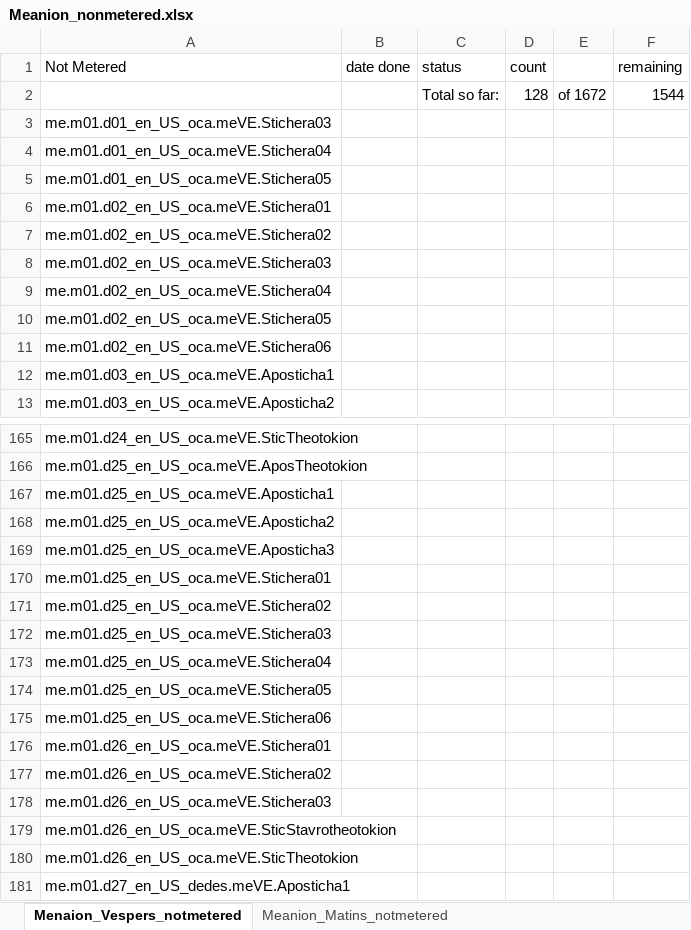
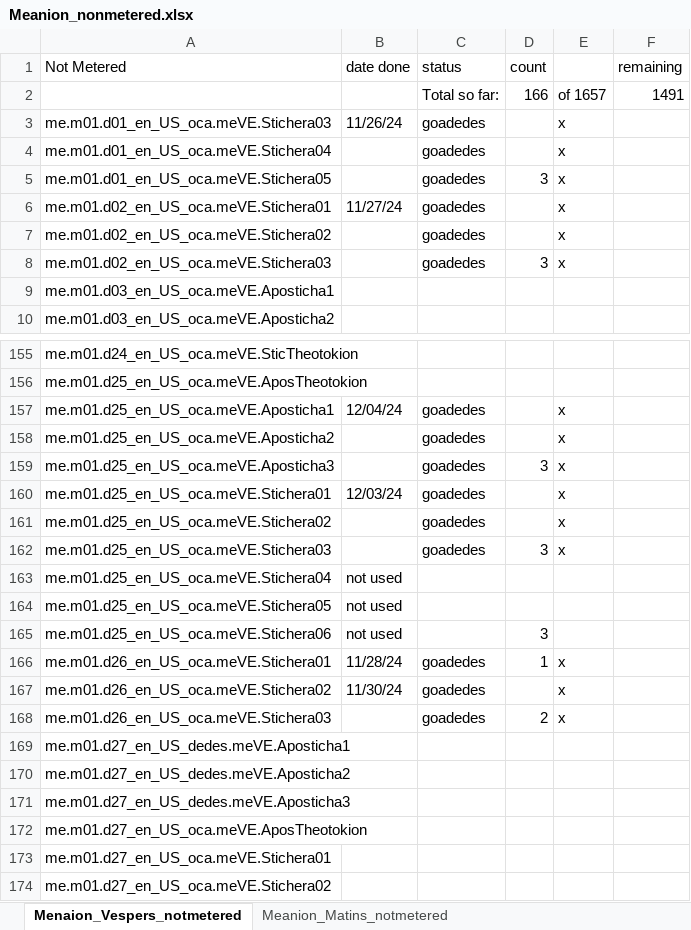
Before and after one commit to AGES-Initiatives/ages-alwb-system, an Excel workbook: net.ages.liturgical.workbench.system/MyWorkFiles/Meanion_nonmetered.xlsx, sheet Menaion_Vespers_notmetered, drawn as a sheet; only a part is shown, gaps mark what is left out; the shorter side is filled out with more unchanged rows; values as stored, in another font and other column widths than the file's, no cell formats; removed rows and columns are numbered as before the commit, all else as after; the diff covers the shown part only; the diff names each change by its address in the sheet, - before the commit and + after, or states it on an @@ line.

```diff
--- a/net.ages.liturgical.workbench.system/MyWorkFiles/Meanion_nonmetered.xlsx (sheet Menaion_Vespers_notmetered)
+++ b/net.ages.liturgical.workbench.system/MyWorkFiles/Meanion_nonmetered.xlsx (sheet Menaion_Vespers_notmetered)
-row 2:  |  | Total so far: | 128 | of 1672 | 1544
+row 2:  |  | Total so far: | 166 | of 1657 | 1491
-B3 (date done): (empty)
+B3 (date done): 11/26/24
-C3:C8 (status): (empty)
+C3:C8 (status): goadedes
-E3:E8: (empty)
+E3:E8: x
-D5 (count): (empty)
+D5 (count): 3
-B6 (date done): (empty)
+B6 (date done): 11/27/24
-D8 (count): (empty)
+D8 (count): 3
-row 9: me.m01.d02_en_US_oca.meVE.Stichera04
-row 10: me.m01.d02_en_US_oca.meVE.Stichera05
-row 11: me.m01.d02_en_US_oca.meVE.Stichera06
-B157 (date done): (empty)
+B157 (date done): 12/04/24
-C157:C162 (status): (empty)
+C157:C162 (status): goadedes
-E157:E162: (empty)
+E157:E162: x
-D159 (count): (empty)
+D159 (count): 3
-B160 (date done): (empty)
+B160 (date done): 12/03/24
-D162 (count): (empty)
+D162 (count): 3
-B163:B165 (date done): (empty)
+B163:B165 (date done): not used
-D165 (count): (empty)
+D165 (count): 3
-B166 (date done): (empty)
+B166 (date done): 11/28/24
-C166:C168 (status): (empty)
+C166:C168 (status): goadedes
-D166 (count): (empty)
+D166 (count): 1
-E166:E168: (empty)
+E166:E168: x
-B167 (date done): (empty)
+B167 (date done): 11/30/24
-D168 (count): (empty)
+D168 (count): 2
-row 179: me.m01.d26_en_US_oca.meVE.SticStavrotheotokion
-row 180: me.m01.d26_en_US_oca.meVE.SticTheotokion
```
Also changed, not shown: 10 removed rows and 46 edited cells elsewhere in this sheet, sheet Meanion_Matins_notmetered, cell formats, net.ages.liturgical.workbench.system/MyWorkFiles/Service Status.xlsx, net.ages.liturgical.workbench.system/MyWorkFiles/generation check list.xlsx, 2 other files.
